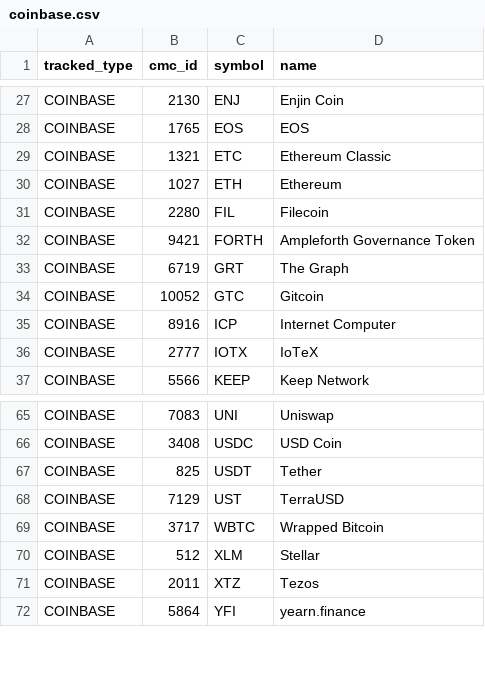
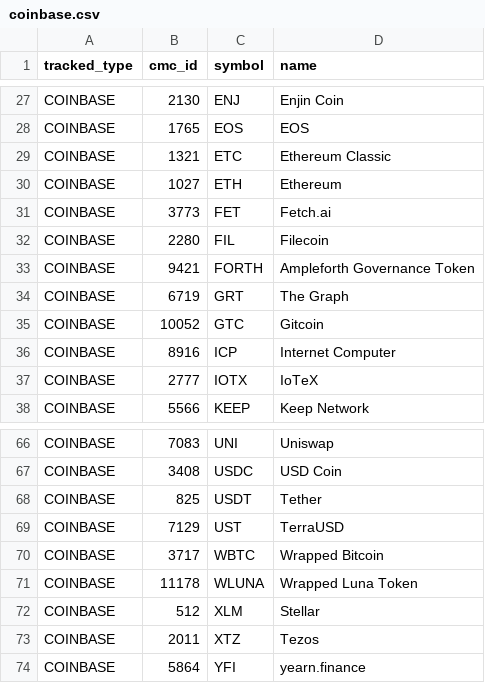
Before and after one commit to logicalgraphs/CryptoCoin, a CSV file: data-files/tracked-coins/coinbase.csv, drawn as a sheet; only a part is shown, gaps mark what is left out; the diff names each change by its address in the sheet, - before the commit and + after, or states it on an @@ line.

Commit message:
Added reinvested coins and tracking more coins that coinbase trades.

```diff
--- a/data-files/tracked-coins/coinbase.csv
+++ b/data-files/tracked-coins/coinbase.csv
+row 31: COINBASE | 3773 | FET | Fetch.ai
+row 71: COINBASE | 11178 | WLUNA | Wrapped Luna Token
```
Also changed, not shown: 2 other files.
